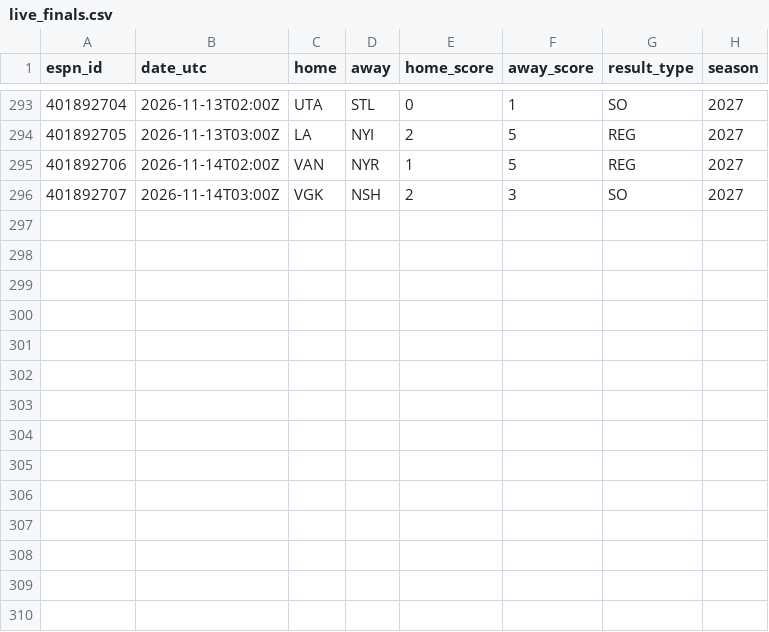
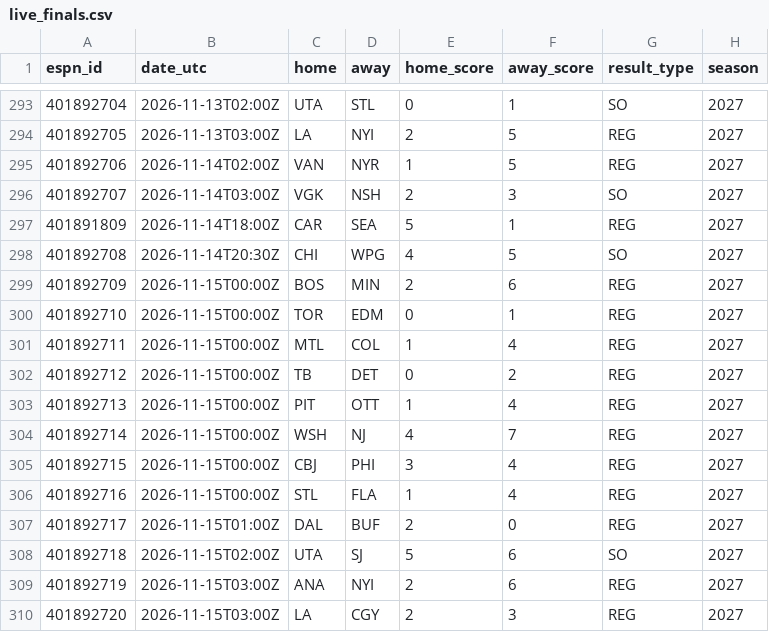
Before and after one commit to herrera32416-pixel/strawhat-desk, a CSV file: v1/data/history/nhl/live_finals.csv, drawn as a sheet; only a part is shown, gaps mark what is left out; the diff names each change by its address in the sheet, - before the commit and + after, or states it on an @@ line.

```diff
--- a/v1/data/history/nhl/live_finals.csv
+++ b/v1/data/history/nhl/live_finals.csv
+row 297: 401891809 | 2026-11-14T18:00Z | CAR | SEA | 5 | 1 | REG | 2027
+row 298: 401892708 | 2026-11-14T20:30Z | CHI | WPG | 4 | 5 | SO | 2027
+row 299: 401892709 | 2026-11-15T00:00Z | BOS | MIN | 2 | 6 | REG | 2027
+row 300: 401892710 | 2026-11-15T00:00Z | TOR | EDM | 0 | 1 | REG | 2027
+row 301: 401892711 | 2026-11-15T00:00Z | MTL | COL | 1 | 4 | REG | 2027
+row 302: 401892712 | 2026-11-15T00:00Z | TB | DET | 0 | 2 | REG | 2027
+row 303: 401892713 | 2026-11-15T00:00Z | PIT | OTT | 1 | 4 | REG | 2027
+row 304: 401892714 | 2026-11-15T00:00Z | WSH | NJ | 4 | 7 | REG | 2027
+row 305: 401892715 | 2026-11-15T00:00Z | CBJ | PHI | 3 | 4 | REG | 2027
+row 306: 401892716 | 2026-11-15T00:00Z | STL | FLA | 1 | 4 | REG | 2027
+row 307: 401892717 | 2026-11-15T01:00Z | DAL | BUF | 2 | 0 | REG | 2027
+row 308: 401892718 | 2026-11-15T02:00Z | UTA | SJ | 5 | 6 | SO | 2027
+row 309: 401892719 | 2026-11-15T03:00Z | ANA | NYI | 2 | 6 | REG | 2027
+row 310: 401892720 | 2026-11-15T03:00Z | LA | CGY | 2 | 3 | REG | 2027
```
Also changed, not shown: v1/data/history/nhl/xg_games.csv, 15 other files.
